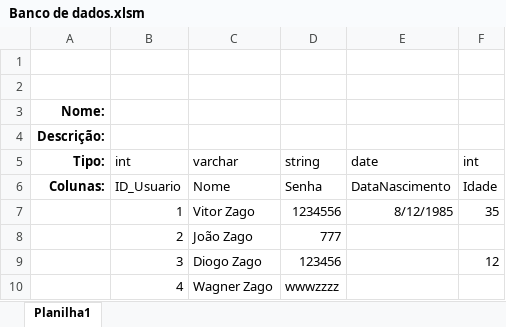
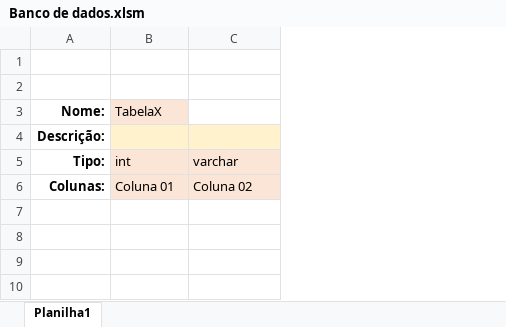
Before and after one commit to programadorvitorzago/areaTransferencia, an Excel workbook: Banco de dados.xlsm, sheet Planilha1, drawn as a sheet; values as stored, in another font and other column widths than the file's, no borders; the diff names each change by its address in the sheet, - before the commit and + after, or states it on an @@ line.

```diff
--- a/Banco de dados.xlsm (sheet Planilha1)
+++ b/Banco de dados.xlsm (sheet Planilha1)
-column D, rows 5-6: string | Senha
-column E, rows 5-6: date | DataNascimento
-column F, rows 5-6: int | Idade
-B3: (empty)
+B3: TabelaX
-B3 fill: none
+B3 fill: #FBE5D6
-B4:C4 fill: none
+B4:C4 fill: #FFF2CC
-B5:C6 fill: none
+B5:C6 fill: #FBE5D6
-B6 (TabelaX): ID_Usuario
+B6 (TabelaX): Coluna 01
-C6: Nome
+C6: Coluna 02
-row 7:  | 1 | Vitor Zago | 1234556 | 8/12/1985 | 35
-row 8:  | 2 | João Zago | 777
-row 9:  | 3 | Diogo Zago | 123456 |  | 12
-row 10:  | 4 | Wagner Zago | wwwzzzz
```
Also changed, not shown: Pasta - Formulário.xlsm, 2 other files.
